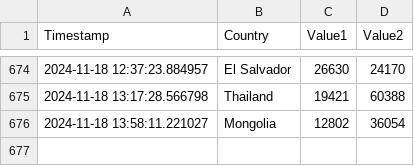
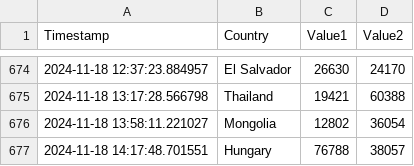
Before and after one commit to Swadeep888/DayTracking, a CSV file: data.csv, drawn as a sheet; only a part is shown, gaps mark what is left out; the diff names each change by its address in the sheet, - before the commit and + after, or states it on an @@ line.

Commit message:
Update CSV file with new data

```diff
--- a/data.csv
+++ b/data.csv
+row 677: 2024-11-18 14:17:48.701551 | Hungary | 76788 | 38057
```
